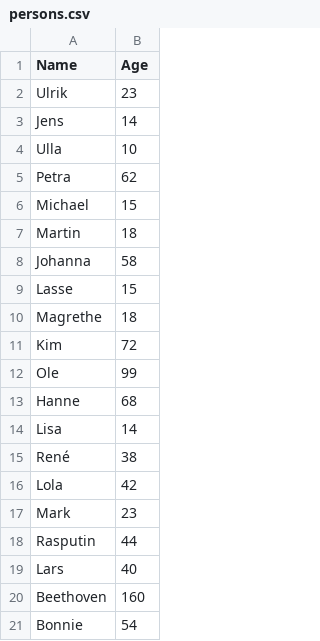
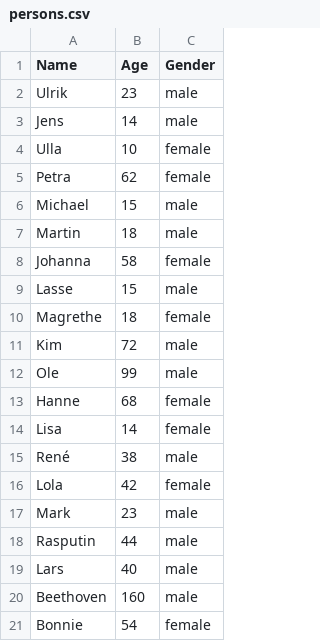
Before and after one commit to MartinH5/JUnit5Exercise, a CSV file: persons.csv, drawn as a sheet; the diff names each change by its address in the sheet, - before the commit and + after, or states it on an @@ line.

Commit message:
tilføjet gender

```diff
--- a/persons.csv
+++ b/persons.csv
+column C (Gender), rows 2-21: male | male | female | female | male | male | female | male | female | male | male | female | female | male | female | male | male | male | male | female
```
Also changed, not shown: 3 other files.
